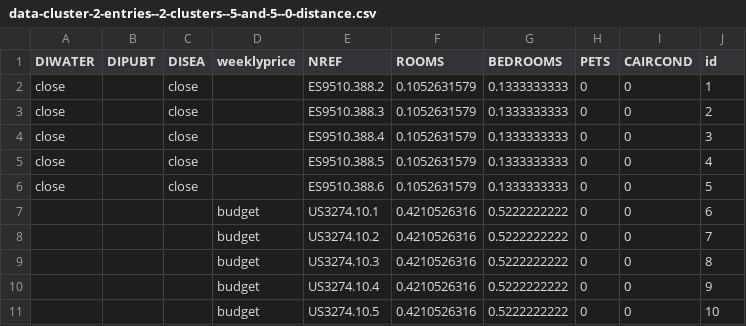
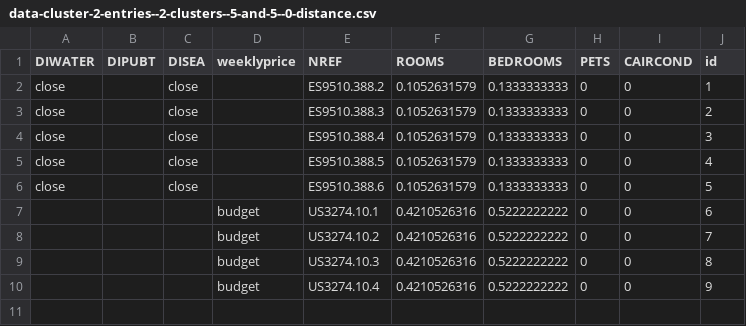
Before and after one commit to redx177/bookinganalyzer, a CSV file: doc/testcases/data-cluster-2-entries--2-clusters--5-and-5--0-distance.csv, drawn as a sheet; the diff names each change by its address in the sheet, - before the commit and + after, or states it on an @@ line.

Commit message:
Testcases

```diff
--- a/doc/testcases/data-cluster-2-entries--2-clusters--5-and-5--0-distance.csv
+++ b/doc/testcases/data-cluster-2-entries--2-clusters--5-and-5--0-distance.csv
-row 11:  |  |  | budget | US3274.10.5 | 0.4210526316 | 0.5222222222 | 0 | 0 | 10
```
Also changed, not shown: doc/testcases/data-apriori-2-entries--binary-filter--2-distances.csv, doc/testcases/data-apriori-2-entries--distance-filter--2-distances.csv, 6 other files.
